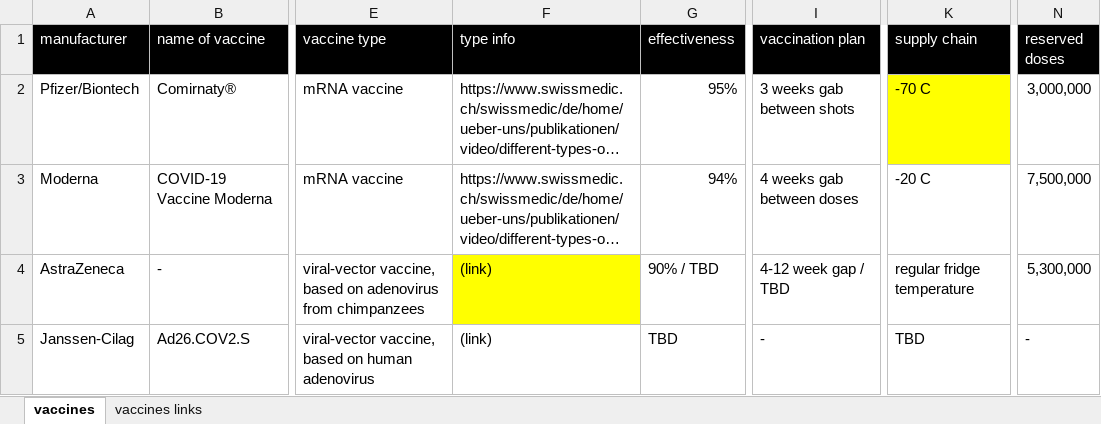
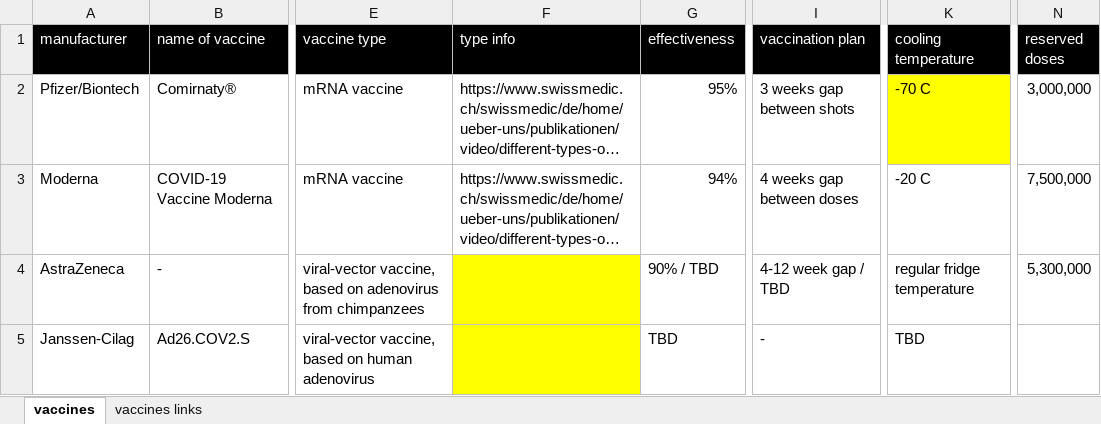
Before and after one commit to awkgroupag/petproject_impfcounter_data, an Excel workbook: data_vaccines_information.xlsx, sheet vaccines, drawn as a sheet; only a part is shown, gaps mark what is left out; long unchanged cells end in …; values as stored, in another font and other column widths than the file's, no borders; the diff names each change by its address in the sheet, - before the commit and + after, or states it on an @@ line.

Commit message:
updates to vaccines info

```diff
--- a/data_vaccines_information.xlsx (sheet vaccines)
+++ b/data_vaccines_information.xlsx (sheet vaccines)
-K1: supply chain
+K1: cooling temperature
-I2 (vaccination plan): 3 weeks gab between shots
+I2 (vaccination plan): 3 weeks gap between shots
-I3 (vaccination plan): 4 weeks gab between doses
+I3 (vaccination plan): 4 weeks gap between doses
-F4:F5 (type info): (link)
+F4:F5 (type info): (empty)
-F5 fill: none
+F5 fill: #FFFF00
-N5 (reserved doses): -
+N5 (reserved doses): (empty)
```
